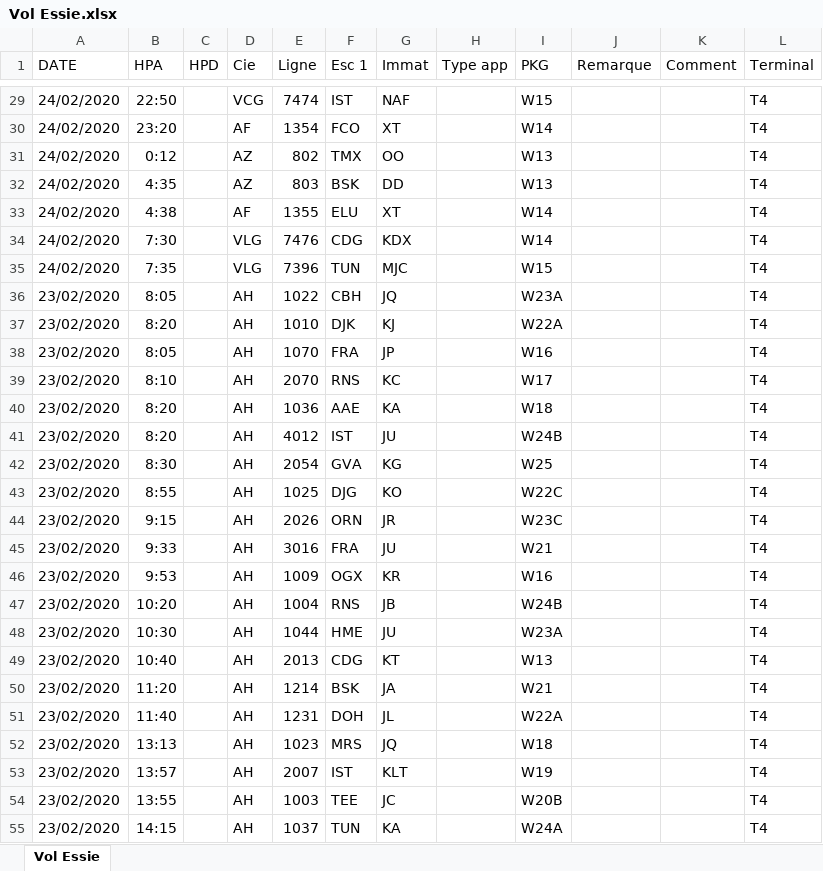
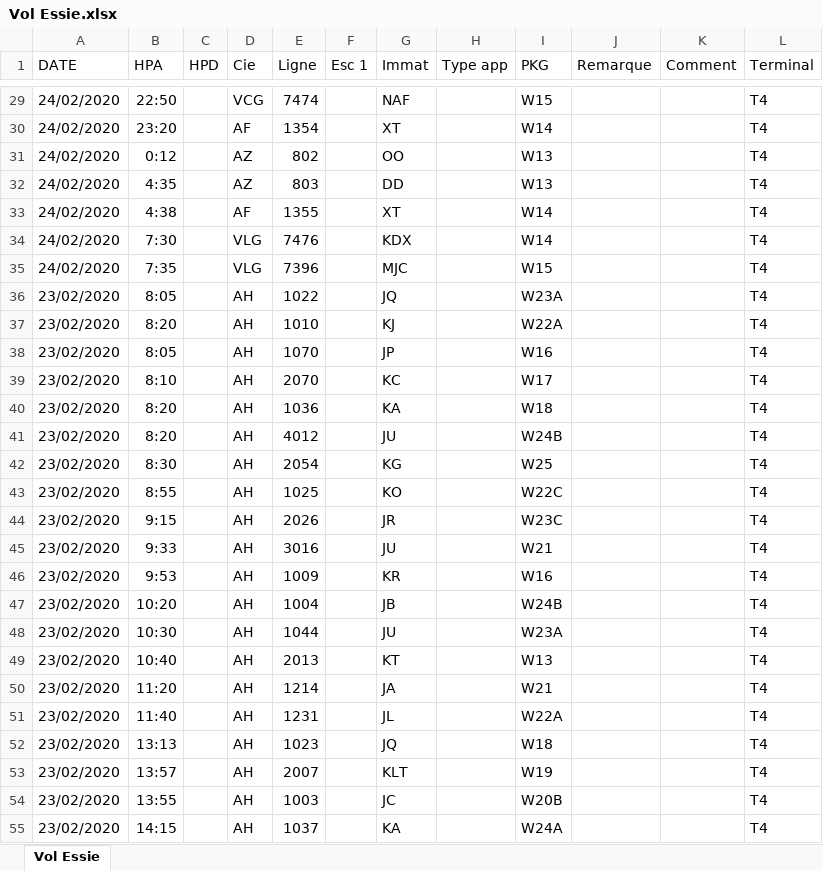
Before and after one commit to AM-2R/PFE, an Excel workbook: Vol Essie.xlsx, sheet Vol Essie, drawn as a sheet; only a part is shown, gaps mark what is left out; values as stored, in another font and other column widths than the file's, no borders; the diff covers the shown part only; the diff names each change by its address in the sheet, - before the commit and + after, or states it on an @@ line.

```diff
--- a/Vol Essie.xlsx (sheet Vol Essie)
+++ b/Vol Essie.xlsx (sheet Vol Essie)
-F29 (Esc 1): IST
+F29 (Esc 1): (empty)
-F30 (Esc 1): FCO
+F30 (Esc 1): (empty)
-F31 (Esc 1): TMX
+F31 (Esc 1): (empty)
-F32 (Esc 1): BSK
+F32 (Esc 1): (empty)
-F33 (Esc 1): ELU
+F33 (Esc 1): (empty)
-F34 (Esc 1): CDG
+F34 (Esc 1): (empty)
-F35 (Esc 1): TUN
+F35 (Esc 1): (empty)
-F36 (Esc 1): CBH
+F36 (Esc 1): (empty)
-F37 (Esc 1): DJK
+F37 (Esc 1): (empty)
-F38 (Esc 1): FRA
+F38 (Esc 1): (empty)
-F39 (Esc 1): RNS
+F39 (Esc 1): (empty)
-F40 (Esc 1): AAE
+F40 (Esc 1): (empty)
-F41 (Esc 1): IST
+F41 (Esc 1): (empty)
-F42 (Esc 1): GVA
+F42 (Esc 1): (empty)
-F43 (Esc 1): DJG
+F43 (Esc 1): (empty)
-F44 (Esc 1): ORN
+F44 (Esc 1): (empty)
-F45 (Esc 1): FRA
+F45 (Esc 1): (empty)
-F46 (Esc 1): OGX
+F46 (Esc 1): (empty)
-F47 (Esc 1): RNS
+F47 (Esc 1): (empty)
-F48 (Esc 1): HME
+F48 (Esc 1): (empty)
-F49 (Esc 1): CDG
+F49 (Esc 1): (empty)
-F50 (Esc 1): BSK
+F50 (Esc 1): (empty)
-F51 (Esc 1): DOH
+F51 (Esc 1): (empty)
-F52 (Esc 1): MRS
+F52 (Esc 1): (empty)
-F53 (Esc 1): IST
+F53 (Esc 1): (empty)
-F54 (Esc 1): TEE
+F54 (Esc 1): (empty)
-F55 (Esc 1): TUN
+F55 (Esc 1): (empty)
```
Also changed, not shown: 31 removed rows and 108 edited cells elsewhere in this sheet, Vol.xlsx, 10 other files.
